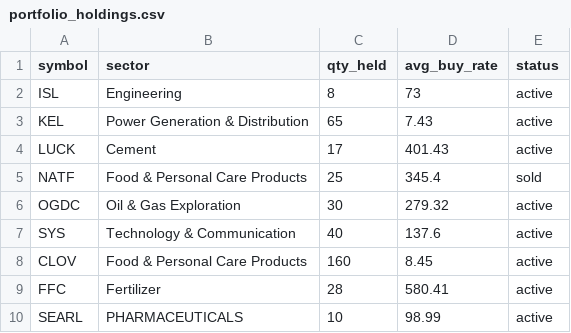
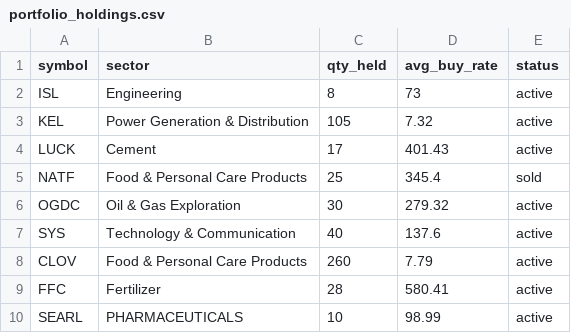
Before and after one commit to muzzamilanis/psx-airflow, a CSV file: include/psx_analytics/seeds/portfolio_holdings.csv, drawn as a sheet.

Commit message:
Updated the portfolio holdings

```diff
--- a/include/psx_analytics/seeds/portfolio_holdings.csv
+++ b/include/psx_analytics/seeds/portfolio_holdings.csv
@@ -2,3 +2,3 @@ symbol,sector,qty_held,avg_buy_rate,status
 ISL,Engineering,8,73,active
-KEL,Power Generation & Distribution,65,7.43,active
+KEL,Power Generation & Distribution,105,7.32,active
 LUCK,Cement,17,401.43,active
@@ -7,3 +7,3 @@ OGDC,Oil & Gas Exploration,30,279.32,active
 SYS,Technology & Communication,40,137.6,active
-CLOV,Food & Personal Care Products,160,8.45,active
+CLOV,Food & Personal Care Products,260,7.79,active
 FFC,Fertilizer,28,580.41,active
```
